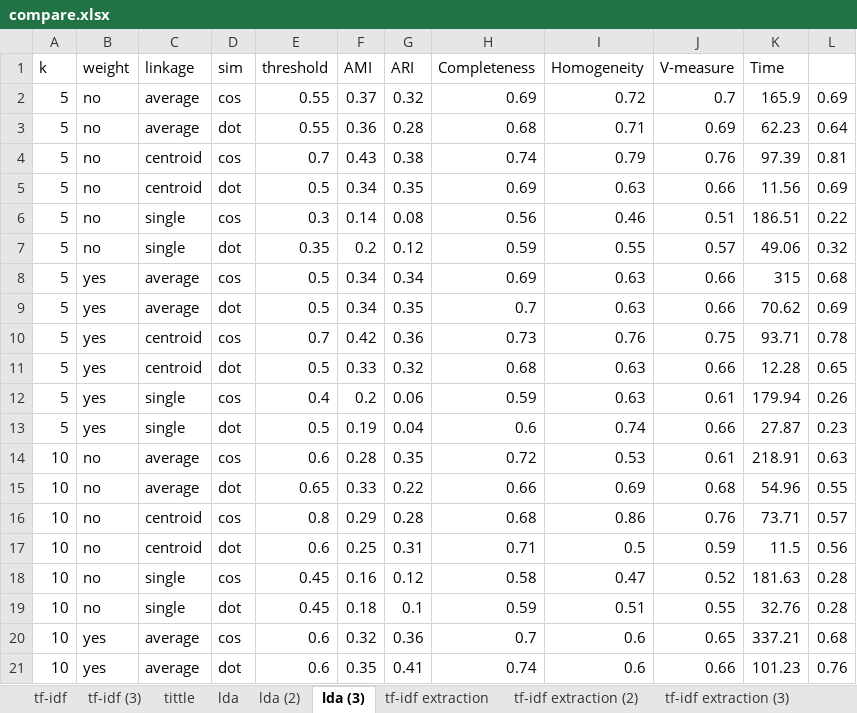
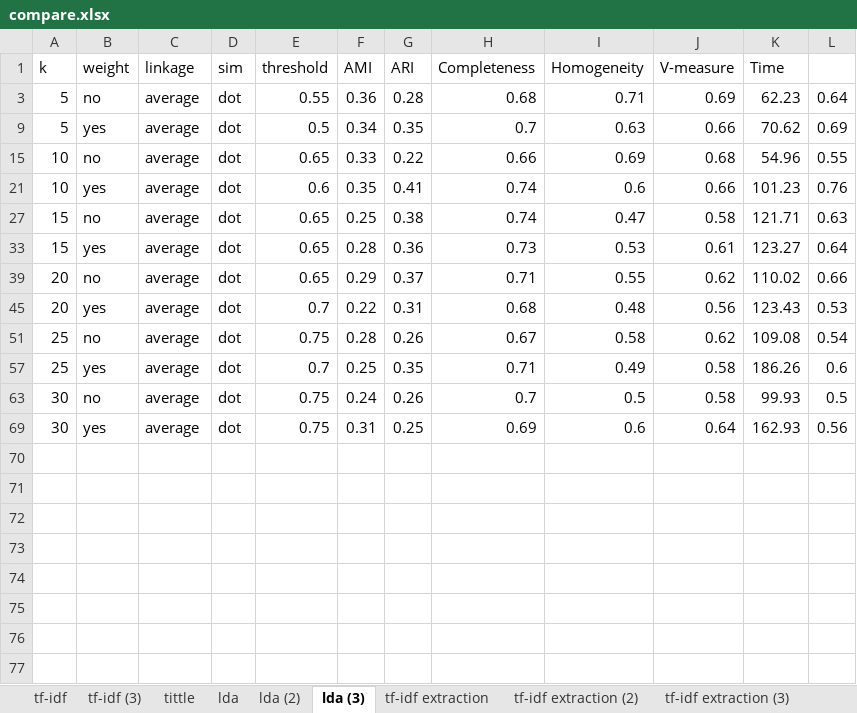
Before and after one commit to ZhongTing/HotTopicDetection, an Excel workbook: log/clustering_log/AgglomerativeClustering/compare.xlsx, sheet lda (3), drawn as a sheet; only a part is shown; the shorter side is filled out with more unchanged rows; values as stored, in another font and other column widths than the file's, no borders; the diff covers the shown part only; the diff names each change by its address in the sheet, - before the commit and + after, or states it on an @@ line.

```diff
--- a/log/clustering_log/AgglomerativeClustering/compare.xlsx (sheet lda (3))
+++ b/log/clustering_log/AgglomerativeClustering/compare.xlsx (sheet lda (3))
@@ row 2 hidden: 5 | no | average | cos | 0.55 | 0.37 | 0.32 | 0.69 | 0.72 | 0.7 | 165.9 | 0.69 @@
@@ row 4 hidden: 5 | no | centroid | cos | 0.7 | 0.43 | 0.38 | 0.74 | 0.79 | 0.76 | 97.39 | 0.81 @@
@@ row 5 hidden: 5 | no | centroid | dot | 0.5 | 0.34 | 0.35 | 0.69 | 0.63 | 0.66 | 11.56 | 0.69 @@
@@ row 6 hidden: 5 | no | single | cos | 0.3 | 0.14 | 0.08 | 0.56 | 0.46 | 0.51 | 186.51 | 0.22 @@
@@ row 7 hidden: 5 | no | single | dot | 0.35 | 0.2 | 0.12 | 0.59 | 0.55 | 0.57 | 49.06 | 0.32 @@
@@ row 8 hidden: 5 | yes | average | cos | 0.5 | 0.34 | 0.34 | 0.69 | 0.63 | 0.66 | 315 | 0.68 @@
@@ row 10 hidden: 5 | yes | centroid | cos | 0.7 | 0.42 | 0.36 | 0.73 | 0.76 | 0.75 | 93.71 | 0.78 @@
@@ row 11 hidden: 5 | yes | centroid | dot | 0.5 | 0.33 | 0.32 | 0.68 | 0.63 | 0.66 | 12.28 | 0.65 @@
@@ row 12 hidden: 5 | yes | single | cos | 0.4 | 0.2 | 0.06 | 0.59 | 0.63 | 0.61 | 179.94 | 0.26 @@
@@ row 13 hidden: 5 | yes | single | dot | 0.5 | 0.19 | 0.04 | 0.6 | 0.74 | 0.66 | 27.87 | 0.23 @@
@@ row 14 hidden: 10 | no | average | cos | 0.6 | 0.28 | 0.35 | 0.72 | 0.53 | 0.61 | 218.91 | 0.63 @@
@@ row 16 hidden: 10 | no | centroid | cos | 0.8 | 0.29 | 0.28 | 0.68 | 0.86 | 0.76 | 73.71 | 0.57 @@
@@ row 17 hidden: 10 | no | centroid | dot | 0.6 | 0.25 | 0.31 | 0.71 | 0.5 | 0.59 | 11.5 | 0.56 @@
@@ row 18 hidden: 10 | no | single | cos | 0.45 | 0.16 | 0.12 | 0.58 | 0.47 | 0.52 | 181.63 | 0.28 @@
@@ row 19 hidden: 10 | no | single | dot | 0.45 | 0.18 | 0.1 | 0.59 | 0.51 | 0.55 | 32.76 | 0.28 @@
@@ row 20 hidden: 10 | yes | average | cos | 0.6 | 0.32 | 0.36 | 0.7 | 0.6 | 0.65 | 337.21 | 0.68 @@
```
Also changed, not shown: 44 hidden or unhidden rows elsewhere in this sheet, sheet tf-idf extraction (3), sheet similarity比較, sheet Ratio (3), sheet tf-idf (3), sheet 各比較, hidden cells, charts or pictures.
